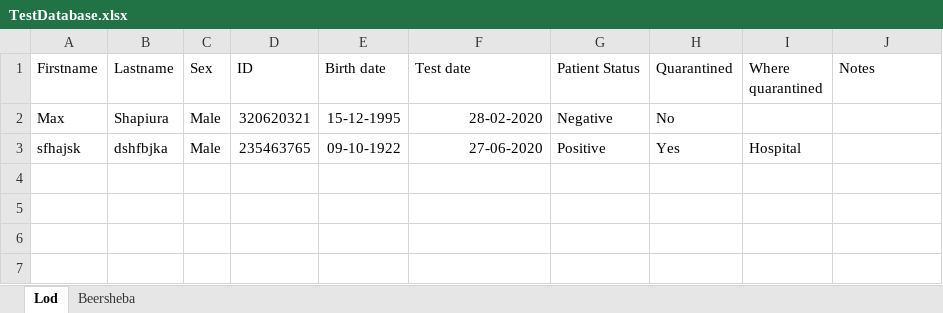
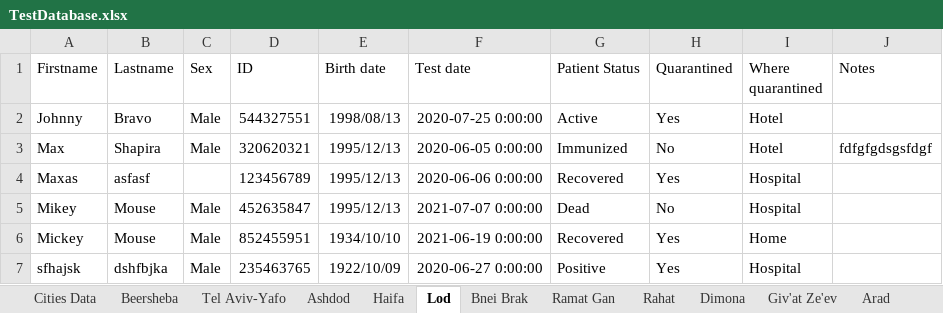
Before and after one commit to MosheShmulevich/COVID-19-Analytics, an Excel workbook: TestDatabase.xlsx, sheet Lod, drawn as a sheet; values as stored, in another font and other column widths than the file's, no borders; addresses are those after the commit; the diff names each change by its address in the sheet, - before the commit and + after, or states it on an @@ line.

Commit message:
PositiveToDB.py added function to move patients with positive covid19 test to the main database

```diff
--- a/TestDatabase.xlsx (sheet Lod)
+++ b/TestDatabase.xlsx (sheet Lod)
+sheet tab: Cities Data
+sheet tab: Tel Aviv-Yafo
+sheet tab: Ashdod
+sheet tab: Haifa
+sheet tab: Bnei Brak
+sheet tab: Ramat Gan
+sheet tab: Rahat
+sheet tab: Dimona
+sheet tab: Giv'at Ze'ev
+sheet tab: Arad
@@ sheet tab order changed: Cities Data | Beersheba | Tel Aviv-Yafo | Ashdod | Haifa | Lod | Bnei Brak | Ramat Gan | Rahat | Dimona | Giv'at Ze'ev | Arad @@
+row 2: Johnny | Bravo | Male | 544327551 | 1998/08/13 | 2020-07-25 0:00:00 | Active | Yes | Hotel
-B3 (Lastname): Shapiura
+B3 (Lastname): Shapira
-E3 (Birth date): 15-12-1995
+E3 (Birth date): 1995/12/13
-F3 (Test date): 28-02-2020
+F3 (Test date): 2020-06-05 0:00:00
-G3 (Patient Status): Negative
+G3 (Patient Status): Immunized
-I3 (Where quarantined): (empty)
+I3 (Where quarantined): Hotel
-J3 (Notes): (empty)
+J3 (Notes): fdfgfgdsgsfdgf
+row 4: Maxas | asfasf |  | 123456789 | 1995/12/13 | 2020-06-06 0:00:00 | Recovered | Yes | Hospital
+row 5: Mikey | Mouse | Male | 452635847 | 1995/12/13 | 2021-07-07 0:00:00 | Dead | No | Hospital
+row 6: Mickey | Mouse | Male | 852455951 | 1934/10/10 | 2021-06-19 0:00:00 | Recovered | Yes | Home
-E7 (Birth date): 09-10-1922
+E7 (Birth date): 1922/10/09
-F7 (Test date): 27-06-2020
+F7 (Test date): 2020-06-27 0:00:00
```
Also changed, not shown: sheet Beersheba, Database.xlsx, 1 other file.
